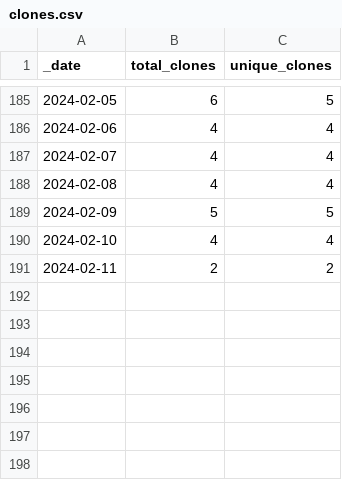
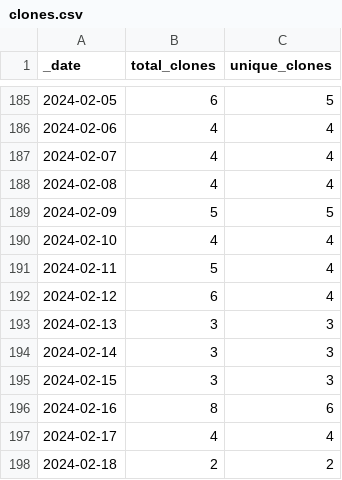
Before and after one commit to KajaBraz/ChatBox, a CSV file: traffic/clones.csv, drawn as a sheet; only a part is shown, gaps mark what is left out.

Commit message:
GitHub traffic

```diff
--- a/traffic/clones.csv
+++ b/traffic/clones.csv
@@ -190,2 +190,9 @@ _date,total_clones,unique_clones
 2024-02-10,4,4
-2024-02-11,2,2
+2024-02-11,5,4
+2024-02-12,6,4
+2024-02-13,3,3
+2024-02-14,3,3
+2024-02-15,3,3
+2024-02-16,8,6
+2024-02-17,4,4
+2024-02-18,2,2
```
Also changed, not shown: 1 other file.
